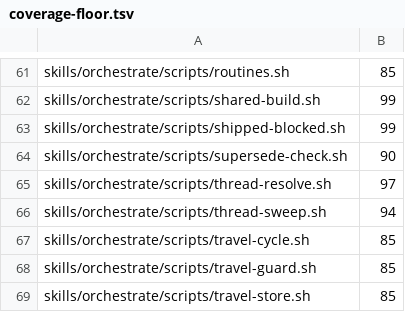
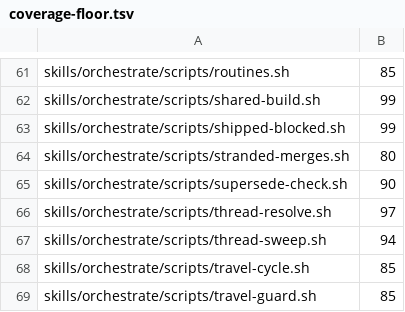
Before and after one commit to kaeawc/waaagh, a TSV file: dev/coverage-floor.tsv, drawn as a sheet; only a part is shown, gaps mark what is left out; the shorter side is filled out with more unchanged rows.

Commit message:
stranded-merges.sh: find PRs merged into a finished stacked base (#410) (#417)
* stranded-merges.sh: find PRs merged into a finished stacked base (#410)

A PR merged into a stacked base after the base's own PR merged shows
MERGED, but its commits never reach the default branch (#404). For each
PR merged into a non-default base, the parent PR's merged head must
contain its merge commit; otherwise its added files are looked up in the
default branch's tree (a same-named file elsewhere counts as moved).
SKILL.md: never merge into a finished base; retarget first.

* stranded-merges.sh: review fixes (#410)

- A moved file is the same blob, or a file name that occurs once on
  main and is not generic (README.md, SKILL.md, index.ts, ...): any
  same-named file used to vouch for a stranded one (false RELANDED).
- A base with an open PR besides merged ones is PENDING: the open PR
  carries what merged after the last merged one (false STRANDED).
- A truncated tree where only some added files could be checked is
  UNVERIFIED, not RELANDED.
- Contents paths are URL-encoded (a # cut the path to its parent).

* stranded-merges.sh: PENDING only when the base's open PR head holds the child (#410)

Second-round review: any open PR from the base gave PENDING (exit 0), so
an abandoned PR, or a base deleted and made again, hid a stranded child
for good. Follow-ups for the review's nits: #422.

* stranded-merges.sh: every parent verdict checks containment; an unreadable open-PR compare is exit 4 (#410)

Third-round review: an open-only parent still gave PENDING without a
containment check, and a failed compare of the open PR fell through to
a guessed STRANDED instead of 'unreadable'.

* stranded-merges.sh: name an open-only parent's head as open, not merged (#410)

```diff
--- a/dev/coverage-floor.tsv
+++ b/dev/coverage-floor.tsv
@@ -63,2 +63,3 @@ skills/orchestrate/scripts/shared-build.sh	99
 skills/orchestrate/scripts/shipped-blocked.sh	99
+skills/orchestrate/scripts/stranded-merges.sh	80
 skills/orchestrate/scripts/supersede-check.sh	90
```
Also changed, not shown: dev/coverage-weights.tsv, 4 other files.
